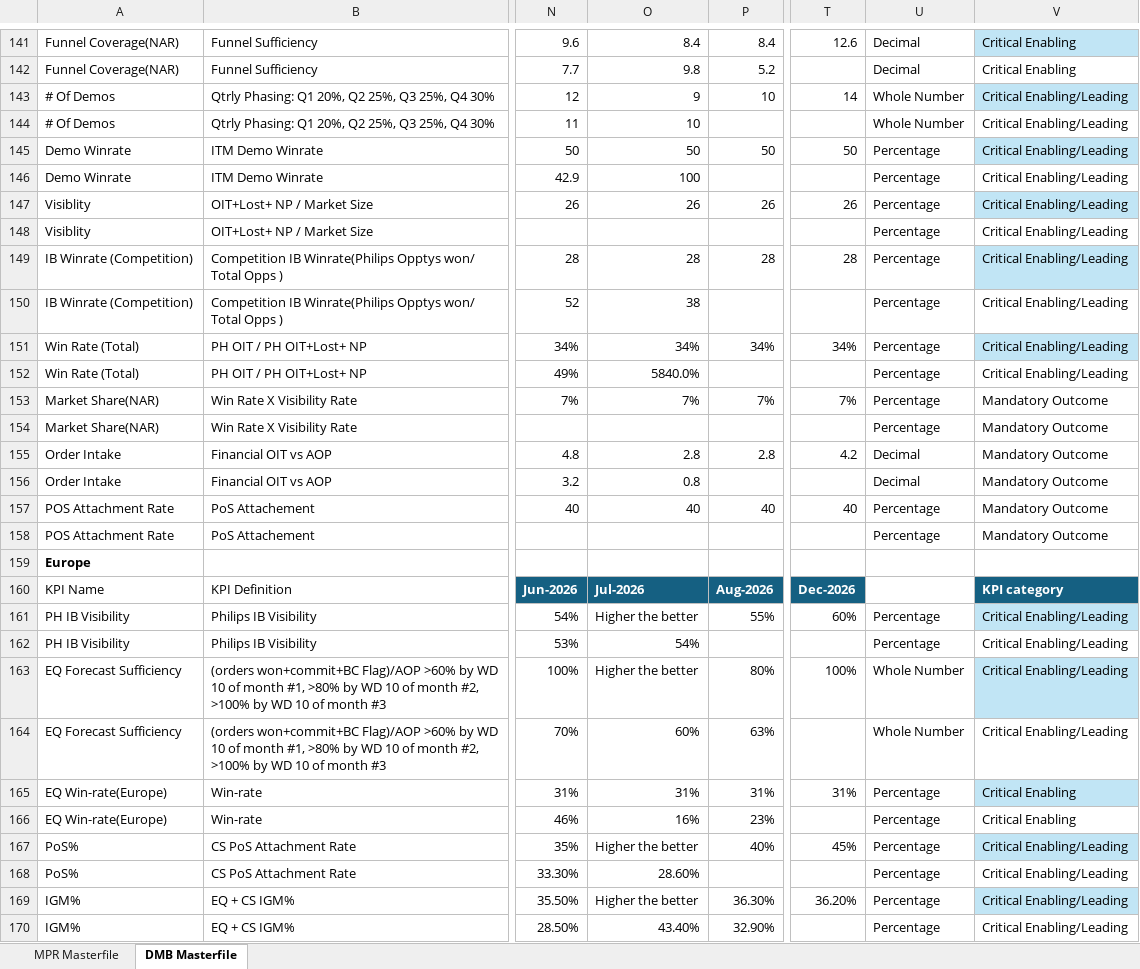
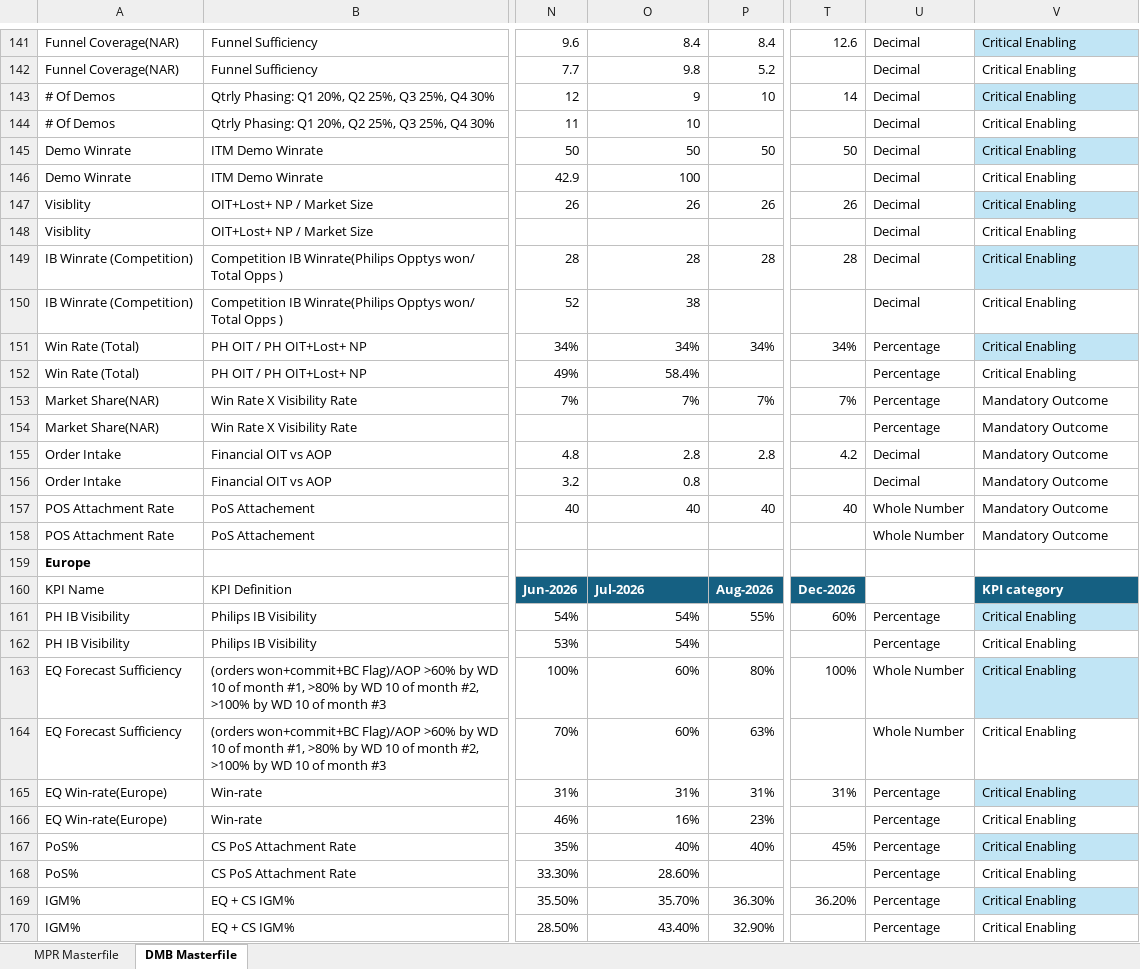
Before and after one commit to pratibha131/DMB-Dashboard, an Excel workbook: data/Masterfile_DMB_Dashboard.xlsx, sheet DMB Masterfile, drawn as a sheet; only a part is shown, gaps mark what is left out; values as stored, in another font and other column widths than the file's, no borders; table styles not drawn; the diff covers the shown part only; the diff names each change by its address in the sheet, - before the commit and + after, or states it on an @@ line.

Commit message:
Auto-sync Masterfile_DMB_Dashboard.xlsx from SharePoint via live sync

```diff
--- a/data/Masterfile_DMB_Dashboard.xlsx (sheet DMB Masterfile)
+++ b/data/Masterfile_DMB_Dashboard.xlsx (sheet DMB Masterfile)
-U143:U144: Whole Number
+U143:U144: Decimal
-V143:V152: Critical Enabling/Leading
+V143:V152: Critical Enabling
-U145:U150: Percentage
+U145:U150: Decimal
-O152: 5840.0%
+O152: 58.4%
-U157:U158: Percentage
+U157:U158: Whole Number
-O161: Higher the better
+O161: 54%
-V161:V164: Critical Enabling/Leading
+V161:V164: Critical Enabling
-O163: Higher the better
+O163: 60%
-O167: Higher the better
+O167: 40%
-V167:V170: Critical Enabling/Leading
+V167:V170: Critical Enabling
-O169: Higher the better
+O169: 35.70%
```
Also changed, not shown: 134 edited cells elsewhere in this sheet, sheet MPR Masterfile, hidden cells.
